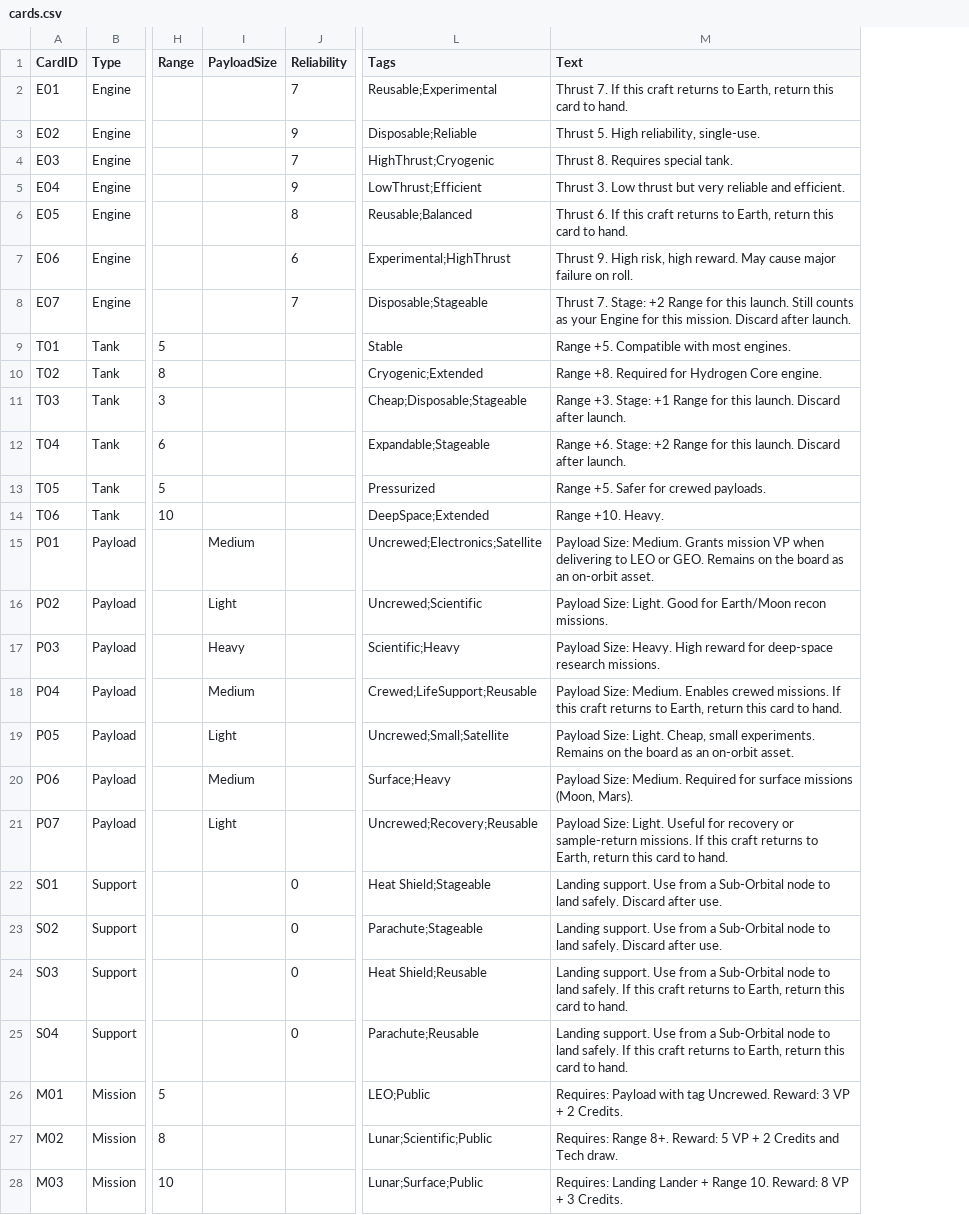
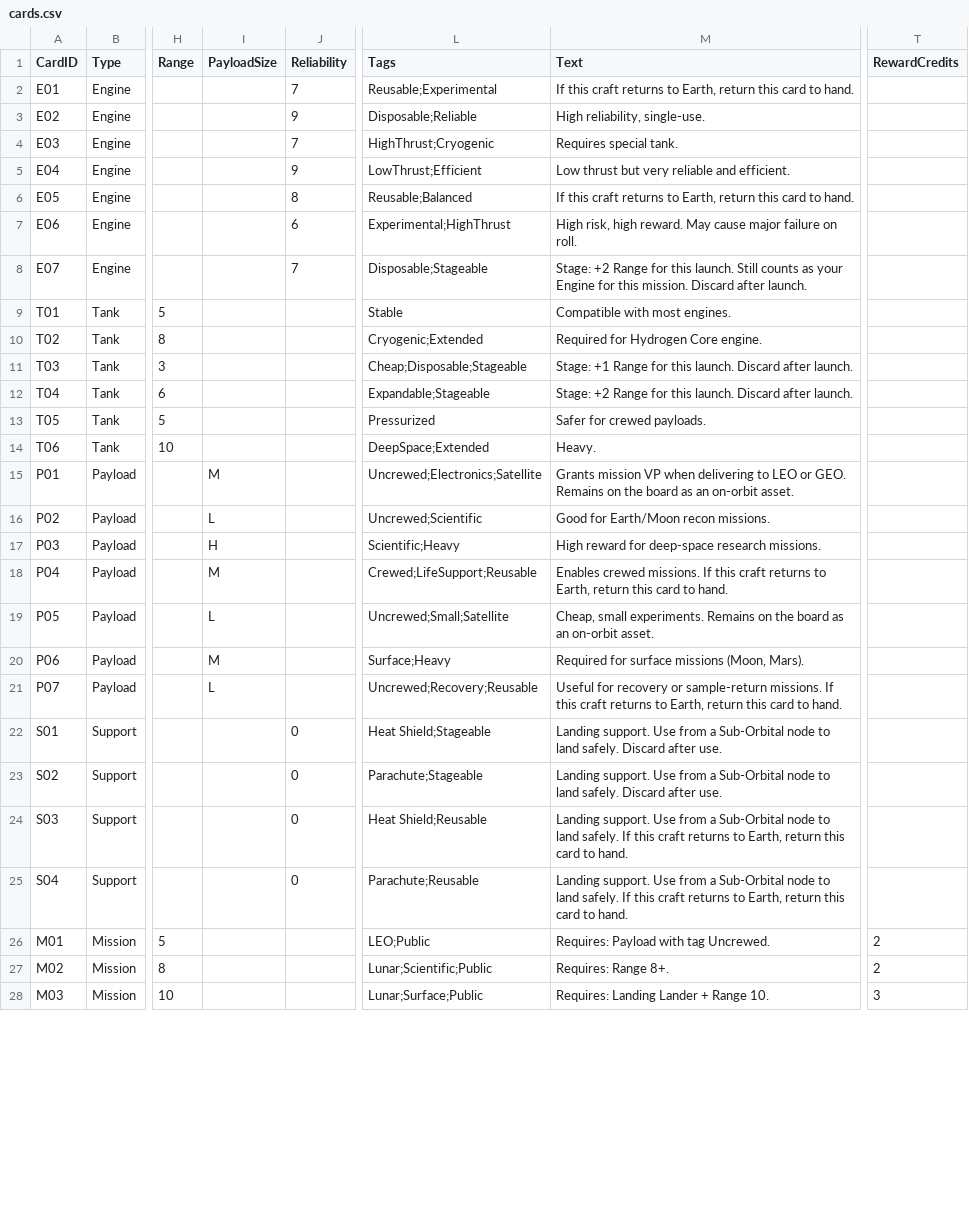
Before and after one commit to astelon/GameSpaceAgency, a CSV file: cards/cards.csv, drawn as a sheet; only a part is shown, gaps mark what is left out; the diff covers the shown part only; the diff names each change by its address in the sheet, - before the commit and + after, or states it on an @@ line.

Commit message:
Simplify card text with icons

```diff
--- a/cards/cards.csv
+++ b/cards/cards.csv
+column T (RewardCredits), rows 26-28: 2 | 2 | 3
-M2 (Text): Thrust 7. If this…
+M2 (Text): If this…
-M3 (Text): Thrust 5. High reliability, single-use.
+M3 (Text): High reliability, single-use.
-M4 (Text): Thrust 8. Requires special tank.
+M4 (Text): Requires special tank.
-M5 (Text): Thrust 3. Low thrust…
+M5 (Text): Low thrust…
-M6 (Text): Thrust 6. If this…
+M6 (Text): If this…
-M7 (Text): Thrust 9. High risk,…
+M7 (Text): High risk,…
-M8 (Text): Thrust 7. Stage: +2…
+M8 (Text): Stage: +2…
-M9 (Text): Range +5. Compatible with most engines.
+M9 (Text): Compatible with most engines.
-M10 (Text): Range +8. Required for Hydrogen Core engine.
+M10 (Text): Required for Hydrogen Core engine.
-M11 (Text): Range +3. Stage: +1…
+M11 (Text): Stage: +1…
-M12 (Text): Range +6. Stage: +2…
+M12 (Text): Stage: +2…
-M13 (Text): Range +5. Safer for crewed payloads.
+M13 (Text): Safer for crewed payloads.
-M14 (Text): Range +10. Heavy.
+M14 (Text): Heavy.
-I15 (PayloadSize): Medium
+I15 (PayloadSize): M
-M15 (Text): Payload Size: Medium. Grants mission…
+M15 (Text): Grants mission…
-I16 (PayloadSize): Light
+I16 (PayloadSize): L
-M16 (Text): Payload Size: Light. Good for…
+M16 (Text): Good for…
-I17 (PayloadSize): Heavy
+I17 (PayloadSize): H
-M17 (Text): Payload Size: Heavy. High reward…
+M17 (Text): High reward…
-I18 (PayloadSize): Medium
+I18 (PayloadSize): M
-M18 (Text): Payload Size: Medium. Enables crewed…
+M18 (Text): Enables crewed…
-I19 (PayloadSize): Light
+I19 (PayloadSize): L
-M19 (Text): Payload Size: Light. Cheap, small…
+M19 (Text): Cheap, small…
-I20 (PayloadSize): Medium
+I20 (PayloadSize): M
-M20 (Text): Payload Size: Medium. Required for…
+M20 (Text): Required for…
-I21 (PayloadSize): Light
+I21 (PayloadSize): L
-M21 (Text): Payload Size: Light. Useful for…
+M21 (Text): Useful for…
-M26 (Text): …tag Uncrewed. Reward: 3 VP + 2 Credits.
+M26 (Text): …tag Uncrewed.
-M27 (Text): Requires: Range 8+. Reward: 5 VP + 2 Credits and Tech draw.
+M27 (Text): Requires: Range 8+.
-M28 (Text): …Range 10. Reward: 8 VP + 3 Credits.
+M28 (Text): …Range 10.
```
Also changed, not shown: 9 edited cells elsewhere in this file, 2 other files.
